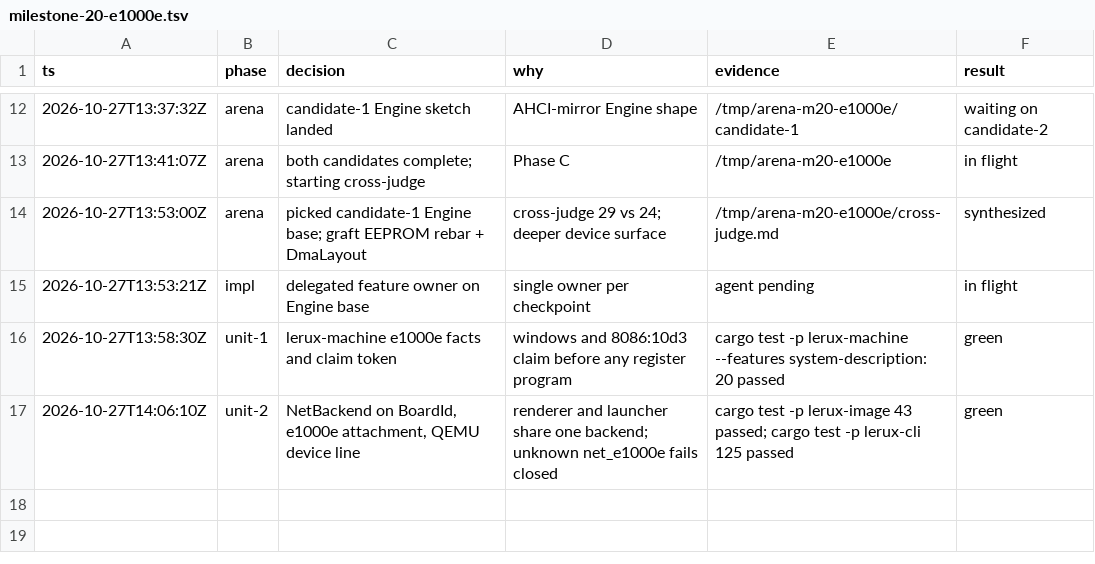
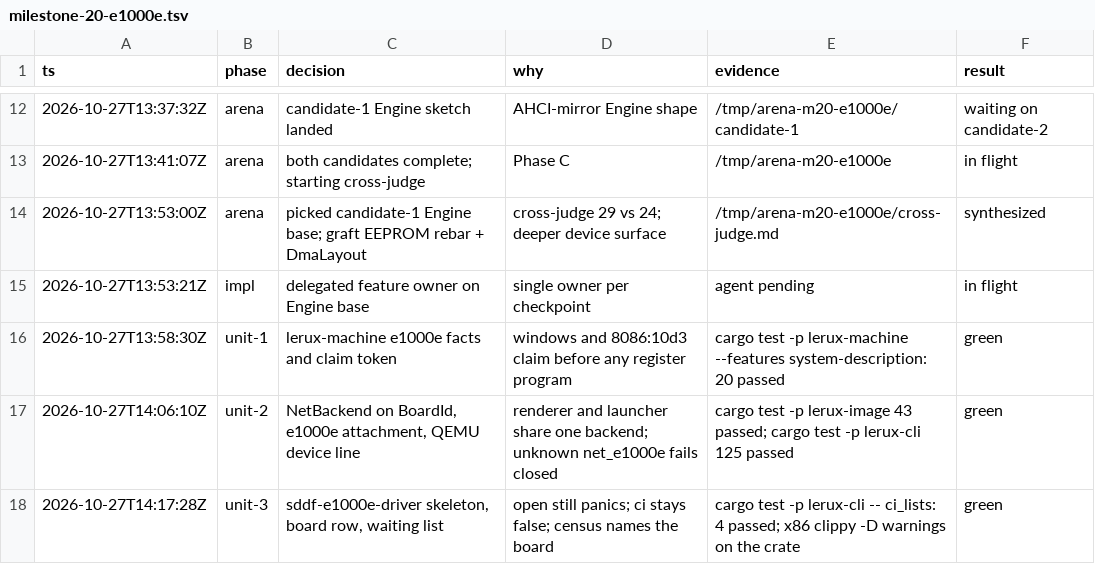
Before and after one commit to julerex/lerux, a TSV file: .audit/milestone-20-e1000e.tsv, drawn as a sheet; only a part is shown, gaps mark what is left out.

```diff
--- a/.audit/milestone-20-e1000e.tsv
+++ b/.audit/milestone-20-e1000e.tsv
@@ -17 +17,2 @@ ts	phase	decision	why	evidence	result
 2026-10-27T14:06:10Z	unit-2	NetBackend on BoardId, e1000e attachment, QEMU device line	renderer and launcher share one backend; unknown net_e1000e fails closed	cargo test -p lerux-image 43 passed; cargo test -p lerux-cli 125 passed	green
+2026-10-27T14:17:28Z	unit-3	sddf-e1000e-driver skeleton, board row, waiting list	open still panics; ci stays false; census names the board	cargo test -p lerux-cli -- ci_lists: 4 passed; x86 clippy -D warnings on the crate	green
```
Also changed, not shown: 11 other files.
